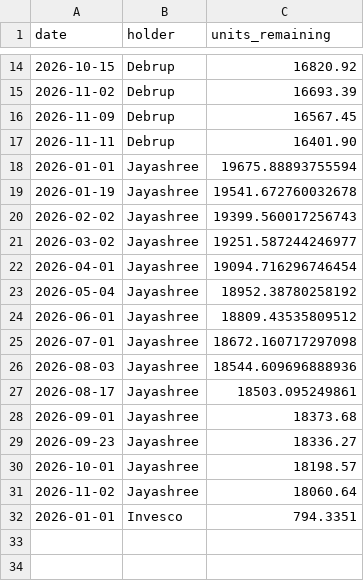
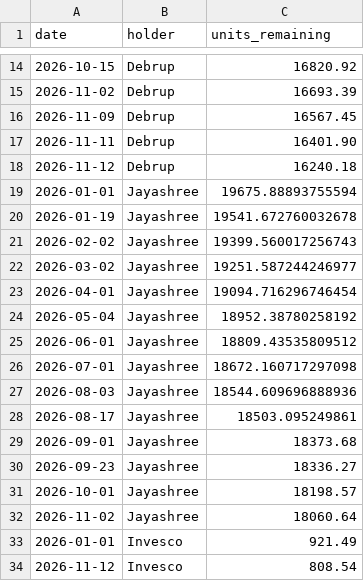
Before and after one commit to Debrup4395/swp-dashboard, a CSV file: units_events.csv, drawn as a sheet; only a part is shown, gaps mark what is left out.

Commit message:
Update units_events.csv

```diff
--- a/units_events.csv
+++ b/units_events.csv
@@ -17,2 +17,3 @@ date,holder,units_remaining
 2026-11-11,Debrup,16401.90
+2026-11-12,Debrup,16240.18
 2026-01-01,Jayashree,19675.88893755594
@@ -31,2 +32,3 @@ date,holder,units_remaining
 2026-11-02,Jayashree,18060.64
-2026-01-01,Invesco,794.3351
+2026-01-01,Invesco,921.49
+2026-11-12,Invesco,808.54
```
